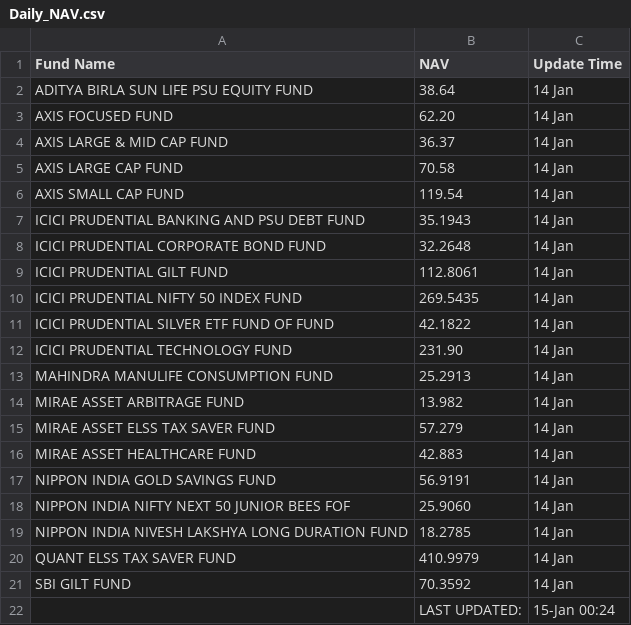
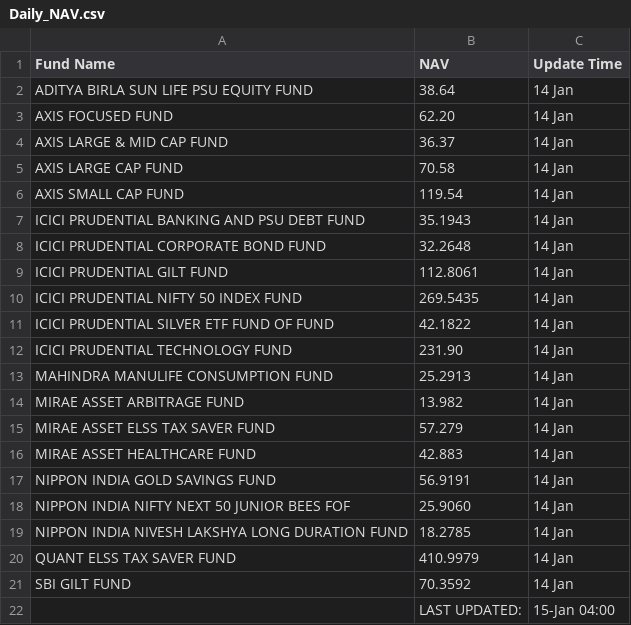
Before and after one commit to saikat-pundit/nse-all-indices-csv, a CSV file: Data/Daily_NAV.csv, drawn as a sheet.

```diff
--- a/Data/Daily_NAV.csv
+++ b/Data/Daily_NAV.csv
@@ -21,2 +21,2 @@ QUANT ELSS TAX SAVER FUND,410.9979,14 Jan
 SBI GILT FUND,70.3592,14 Jan
-,LAST UPDATED:,15-Jan 00:24
+,LAST UPDATED:,15-Jan 04:00
```
